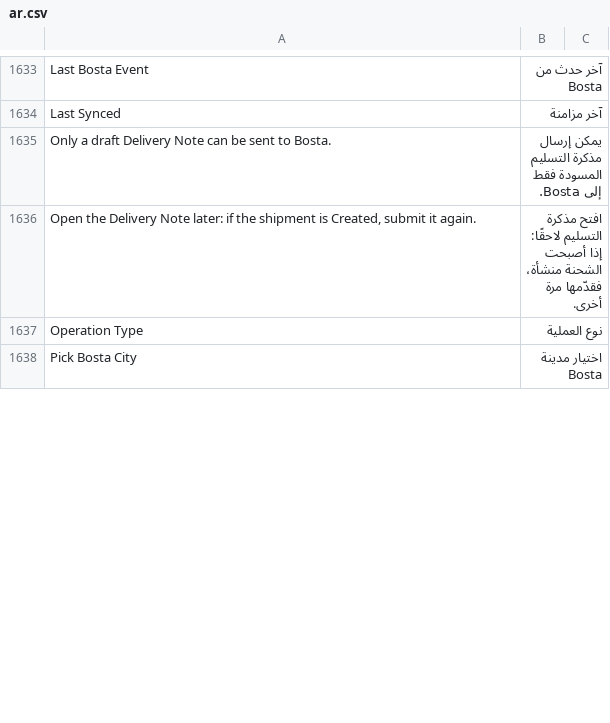
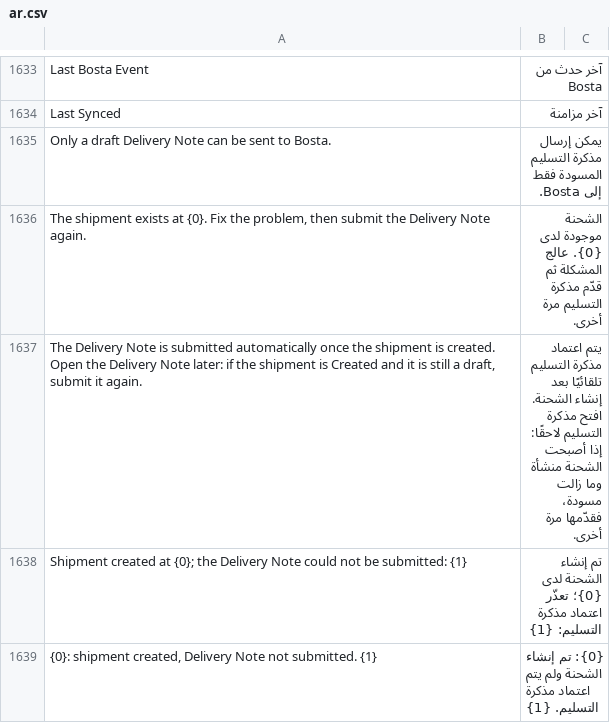
Before and after one commit to MohamedAmirr/tamwenat-el-zekrayat, a CSV file: marketplace_integrations/translations/ar.csv, drawn as a sheet; only a part is shown, gaps mark what is left out; the shorter side is filled out with more unchanged rows; the diff covers the shown part only.

Commit message:
Publish apps/marketplace_integrations from dev b09146b
Source: dev b09146ba61f34533d1d4e3292a5383936a15d4e7

```diff
--- a/marketplace_integrations/translations/ar.csv
+++ b/marketplace_integrations/translations/ar.csv
@@ -1635,2 +1635,5 @@ Last Synced,آخر مزامنة
 Only a draft Delivery Note can be sent to Bosta.,يمكن إرسال مذكرة التسليم المسودة فقط إلى Bosta.
-"Open the Delivery Note later: if the shipment is Created, submit it again.",افتح مذكرة التسليم لاحقًا: إذا أصبحت الشحنة منشأة، فقدّمها مرة أخرى.
+"The shipment exists at {0}. Fix the problem, then submit the Delivery Note again.",الشحنة موجودة لدى {0}. عالج المشكلة ثم قدّم مذكرة التسليم مرة أخرى.
+"The Delivery Note is submitted automatically once the shipment is created. Open the Delivery Note later: if the shipment is Created and it is still a draft, submit it again.",يتم اعتماد مذكرة التسليم تلقائيًا بعد إنشاء الشحنة. افتح مذكرة التسليم لاحقًا: إذا أصبحت الشحنة منشأة وما زالت مسودة، فقدّمها مرة أخرى.
+Shipment created at {0}; the Delivery Note could not be submitted: {1},تم إنشاء الشحنة لدى {0}؛ تعذّر اعتماد مذكرة التسليم: {1}
+"{0}: shipment created, Delivery Note not submitted. {1}",{0}: تم إنشاء الشحنة ولم يتم اعتماد مذكرة التسليم. {1}
```
Also changed, not shown: 3 added rows, 2 removed rows and 4 edited cells elsewhere in this file, 15 other files.
